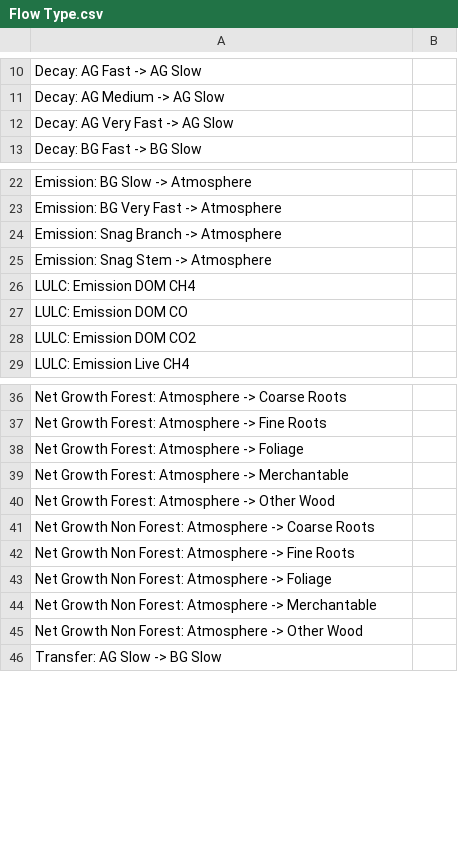
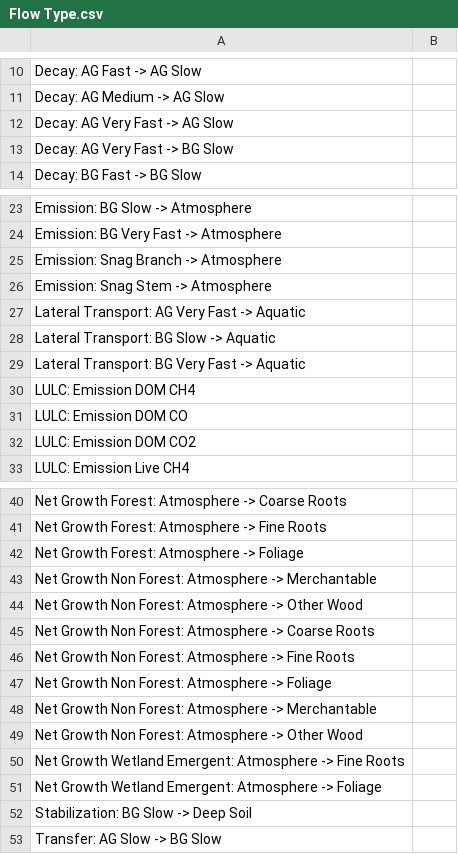
Before and after one commit to bsleeter/lucas-master, a CSV file: Data/Definitions/Flow Type.csv, drawn as a sheet; only a part is shown, gaps mark what is left out.

```diff
--- a/Data/Definitions/Flow Type.csv
+++ b/Data/Definitions/Flow Type.csv
@@ -12,2 +12,3 @@ Decay: AG Medium -> AG Slow,
 Decay: AG Very Fast -> AG Slow,
+Decay: AG Very Fast -> BG Slow,
 Decay: BG Fast -> BG Slow,
@@ -25,2 +26,5 @@ Emission: Snag Branch -> Atmosphere,
 Emission: Snag Stem -> Atmosphere,
+Lateral Transport: AG Very Fast -> Aquatic,
+Lateral Transport: BG Slow -> Aquatic,
+Lateral Transport: BG Very Fast -> Aquatic,
 LULC: Emission DOM CH4,
@@ -38,4 +42,4 @@ Net Growth Forest: Atmosphere -> Fine Roots,
 Net Growth Forest: Atmosphere -> Foliage,
-Net Growth Forest: Atmosphere -> Merchantable,
-Net Growth Forest: Atmosphere -> Other Wood,
+Net Growth Non Forest: Atmosphere -> Merchantable,
+Net Growth Non Forest: Atmosphere -> Other Wood,
 Net Growth Non Forest: Atmosphere -> Coarse Roots,
@@ -45,2 +49,5 @@ Net Growth Non Forest: Atmosphere -> Merchantable,
 Net Growth Non Forest: Atmosphere -> Other Wood,
+Net Growth Wetland Emergent: Atmosphere -> Fine Roots,
+Net Growth Wetland Emergent: Atmosphere -> Foliage,
+Stabilization: BG Slow -> Deep Soil,
 Transfer: AG Slow -> BG Slow,
```
Also changed, not shown: Data/Definitions/Flow Group.csv, Data/Definitions/State Attribute Type.csv, 8 other files.
